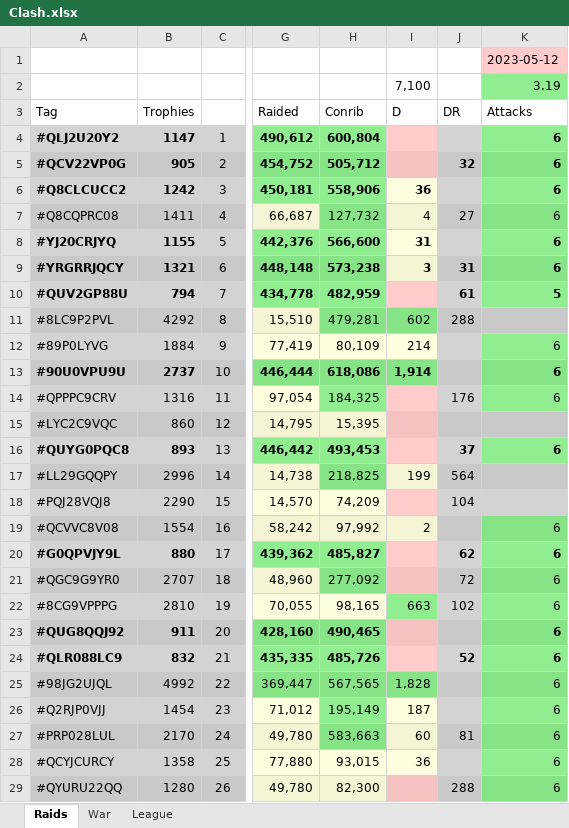
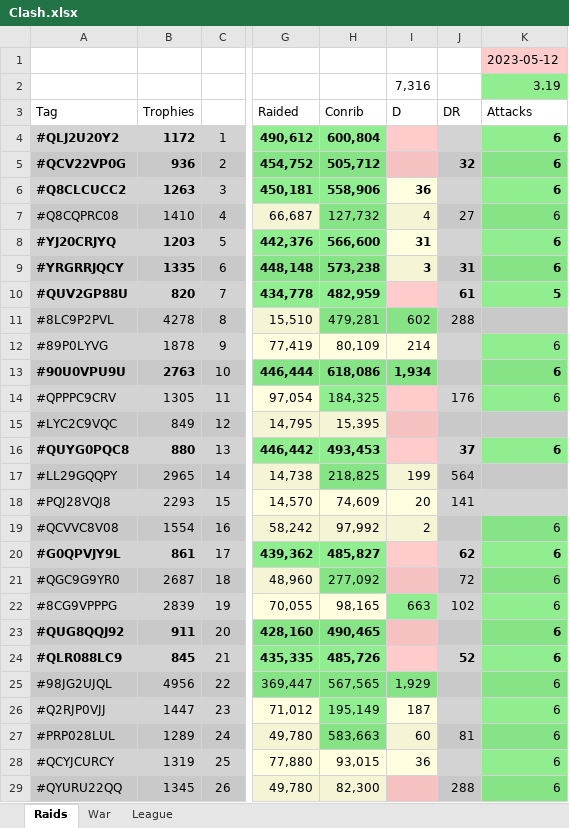
Before and after one commit to KYANI7E/Clans, an Excel workbook: Clash.xlsx, sheet Raids, drawn as a sheet; only a part is shown, gaps mark what is left out; values as stored, in another font and other column widths than the file's, no borders; the diff covers the shown part only; the diff names each change by its address in the sheet, - before the commit and + after, or states it on an @@ line.

Commit message:
updating the clash file from bat automatic run

```diff
--- a/Clash.xlsx (sheet Raids)
+++ b/Clash.xlsx (sheet Raids)
-I2: 7,100
+I2: 7,316
-B4: 1147
+B4: 1172
-B5: 905
+B5: 936
-B6: 1242
+B6: 1263
-B7: 1411
+B7: 1410
-B8: 1155
+B8: 1203
-B9: 1321
+B9: 1335
-B10: 794
+B10: 820
-B11: 4292
+B11: 4278
-B12: 1884
+B12: 1878
-B13: 2737
+B13: 2763
-I13: 1,914
+I13: 1,934
-B14: 1316
+B14: 1305
-B15: 860
+B15: 849
-B16: 893
+B16: 880
-B17: 2996
+B17: 2965
-B18: 2290
+B18: 2293
-H18: 74,209
+H18: 74,609
-I18: (empty)
+I18: 20
-I18 fill: #FFCCCB
+I18 fill: #FFFFE0
-J18: 104
+J18: 141
-B20: 880
+B20: 861
-B21: 2707
+B21: 2687
-B22: 2810
+B22: 2839
-B24: 832
+B24: 845
-B25: 4992
+B25: 4956
-I25: 1,828
+I25: 1,929
-B26: 1454
+B26: 1447
-B27: 2170
+B27: 1289
-B28: 1358
+B28: 1319
-B29: 1280
+B29: 1345
```
Also changed, not shown: 34 edited cells and cell formats elsewhere in this sheet, sheet War.
